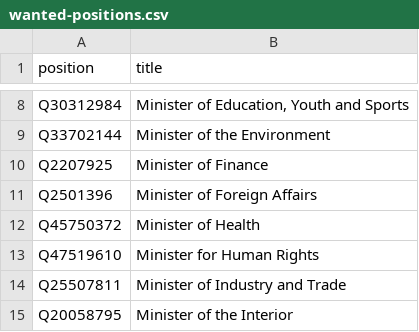
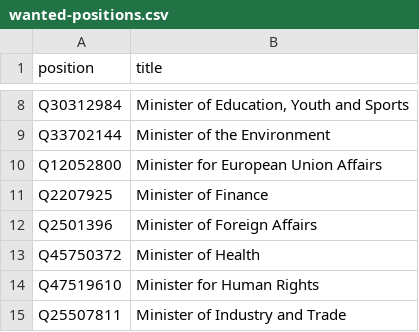
Before and after one commit to every-politician-scrapers/czech-ministers, a CSV file: wikidata/wanted-positions.csv, drawn as a sheet; only a part is shown, gaps mark what is left out; the shorter side is filled out with more unchanged rows; the diff names each change by its address in the sheet, - before the commit and + after, or states it on an @@ line.

```diff
--- a/wikidata/wanted-positions.csv
+++ b/wikidata/wanted-positions.csv
+row 10: Q12052800 | Minister for European Union Affairs
```
Also changed, not shown: 6 other files.
